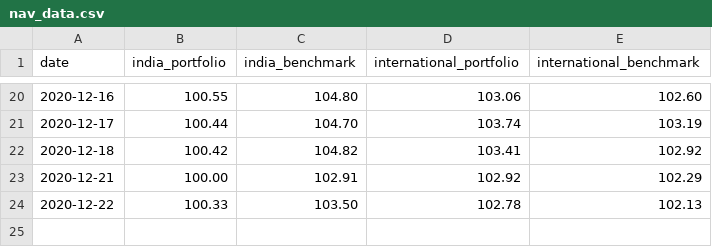
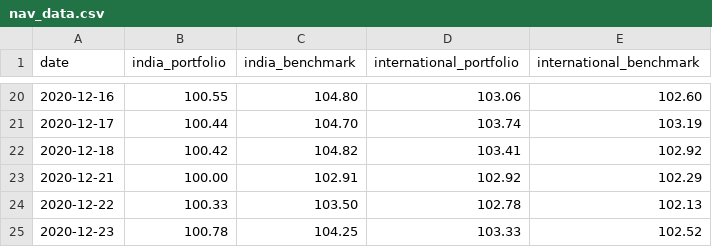
Before and after one commit to rammybt/trading_journal, a CSV file: nav_data.csv, drawn as a sheet; only a part is shown, gaps mark what is left out; the diff names each change by its address in the sheet, - before the commit and + after, or states it on an @@ line.

Commit message:
Update nav_data.csv

```diff
--- a/nav_data.csv
+++ b/nav_data.csv
+row 25: 2020-12-23 | 100.78 | 104.25 | 103.33 | 102.52
```
